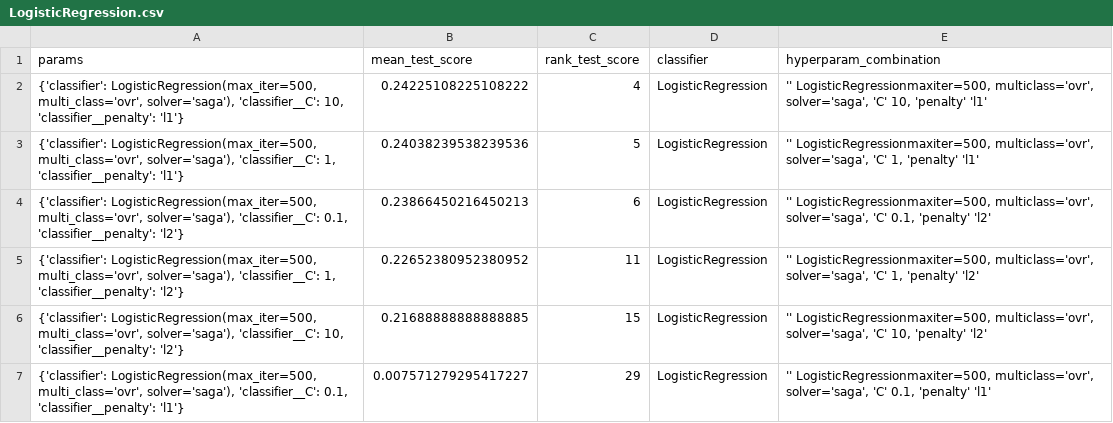
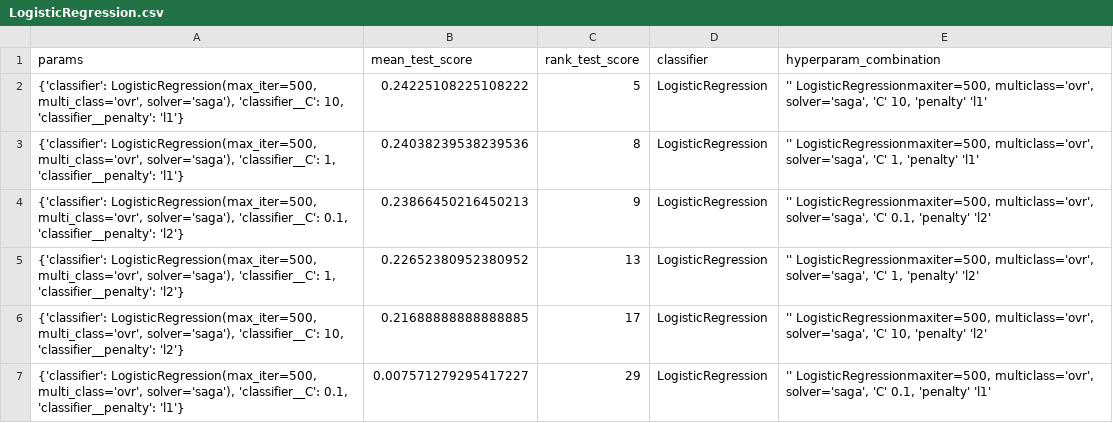
Before and after one commit to AlbertoArath/IA, a CSV file: MachineLearning/Projects/Classification_TabularVectorBorneDiseaseDataSet/LogisticRegression.csv, drawn as a sheet.

```diff
--- a/MachineLearning/Projects/Classification_TabularVectorBorneDiseaseDataSet/LogisticRegression.csv
+++ b/MachineLearning/Projects/Classification_TabularVectorBorneDiseaseDataSet/LogisticRegression.csv
@@ -1,7 +1,7 @@
 params,mean_test_score,rank_test_score,classifier,hyperparam_combination
-"{'classifier': LogisticRegression(max_iter=500, multi_class='ovr', solver='saga'), 'classifier__C': 10, 'classifier__penalty': 'l1'}",0.24225108225108222,4,LogisticRegression,"'' LogisticRegressionmaxiter=500, multiclass='ovr', solver='saga', 'C' 10, 'penalty' 'l1'"
-"{'classifier': LogisticRegression(max_iter=500, multi_class='ovr', solver='saga'), 'classifier__C': 1, 'classifier__penalty': 'l1'}",0.24038239538239536,5,LogisticRegression,"'' LogisticRegressionmaxiter=500, multiclass='ovr', solver='saga', 'C' 1, 'penalty' 'l1'"
-"{'classifier': LogisticRegression(max_iter=500, multi_class='ovr', solver='saga'), 'classifier__C': 0.1, 'classifier__penalty': 'l2'}",0.23866450216450213,6,LogisticRegression,"'' LogisticRegressionmaxiter=500, multiclass='ovr', solver='saga', 'C' 0.1, 'penalty' 'l2'"
-"{'classifier': LogisticRegression(max_iter=500, multi_class='ovr', solver='saga'), 'classifier__C': 1, 'classifier__penalty': 'l2'}",0.22652380952380952,11,LogisticRegression,"'' LogisticRegressionmaxiter=500, multiclass='ovr', solver='saga', 'C' 1, 'penalty' 'l2'"
-"{'classifier': LogisticRegression(max_iter=500, multi_class='ovr', solver='saga'), 'classifier__C': 10, 'classifier__penalty': 'l2'}",0.21688888888888885,15,LogisticRegression,"'' LogisticRegressionmaxiter=500, multiclass='ovr', solver='saga', 'C' 10, 'penalty' 'l2'"
+"{'classifier': LogisticRegression(max_iter=500, multi_class='ovr', solver='saga'), 'classifier__C': 10, 'classifier__penalty': 'l1'}",0.24225108225108222,5,LogisticRegression,"'' LogisticRegressionmaxiter=500, multiclass='ovr', solver='saga', 'C' 10, 'penalty' 'l1'"
+"{'classifier': LogisticRegression(max_iter=500, multi_class='ovr', solver='saga'), 'classifier__C': 1, 'classifier__penalty': 'l1'}",0.24038239538239536,8,LogisticRegression,"'' LogisticRegressionmaxiter=500, multiclass='ovr', solver='saga', 'C' 1, 'penalty' 'l1'"
+"{'classifier': LogisticRegression(max_iter=500, multi_class='ovr', solver='saga'), 'classifier__C': 0.1, 'classifier__penalty': 'l2'}",0.23866450216450213,9,LogisticRegression,"'' LogisticRegressionmaxiter=500, multiclass='ovr', solver='saga', 'C' 0.1, 'penalty' 'l2'"
+"{'classifier': LogisticRegression(max_iter=500, multi_class='ovr', solver='saga'), 'classifier__C': 1, 'classifier__penalty': 'l2'}",0.22652380952380952,13,LogisticRegression,"'' LogisticRegressionmaxiter=500, multiclass='ovr', solver='saga', 'C' 1, 'penalty' 'l2'"
+"{'classifier': LogisticRegression(max_iter=500, multi_class='ovr', solver='saga'), 'classifier__C': 10, 'classifier__penalty': 'l2'}",0.21688888888888885,17,LogisticRegression,"'' LogisticRegressionmaxiter=500, multiclass='ovr', solver='saga', 'C' 10, 'penalty' 'l2'"
 "{'classifier': LogisticRegression(max_iter=500, multi_class='ovr', solver='saga'), 'classifier__C': 0.1, 'classifier__penalty': 'l1'}",0.007571279295417227,29,LogisticRegression,"'' LogisticRegressionmaxiter=500, multiclass='ovr', solver='saga', 'C' 0.1, 'penalty' 'l1'"
```
Also changed, not shown: MachineLearning/Projects/Classification_TabularVectorBorneDiseaseDataSet/KNeighborsClassifier.csv, MachineLearning/Projects/Classification_TabularVectorBorneDiseaseDataSet/RandomForestClassifier.csv, 33 other files.
